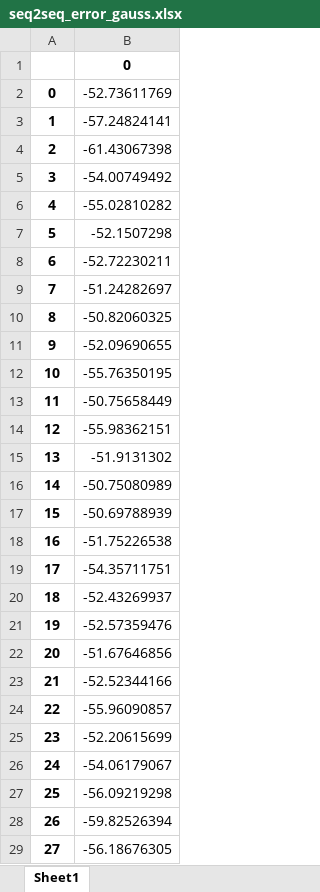
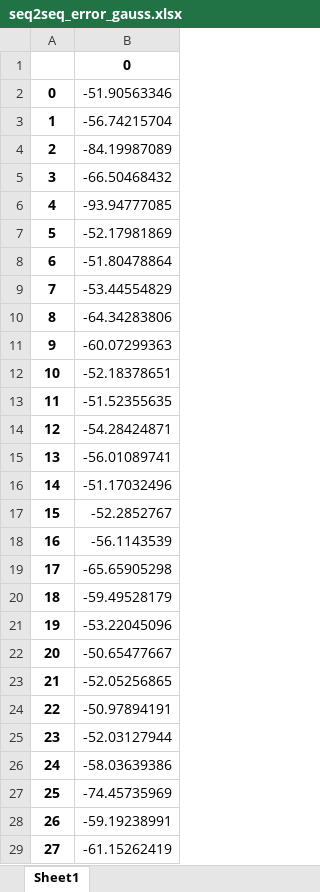
Before and after one commit to 67738242/rnn_forecast, an Excel workbook: RNN_python/output_data_test/seq2seq_error_gauss.xlsx, sheet Sheet1, drawn as a sheet; only a part is shown; values as stored, in another font and other column widths than the file's, no borders; the diff covers the shown part only; the diff names each change by its address in the sheet, - before the commit and + after, or states it on an @@ line.

```diff
--- a/RNN_python/output_data_test/seq2seq_error_gauss.xlsx (sheet Sheet1)
+++ b/RNN_python/output_data_test/seq2seq_error_gauss.xlsx (sheet Sheet1)
-B2: -52.73611769
+B2: -51.90563346
-B3: -57.24824141
+B3: -56.74215704
-B4: -61.43067398
+B4: -84.19987089
-B5: -54.00749492
+B5: -66.50468432
-B6: -55.02810282
+B6: -93.94777085
-B7: -52.1507298
+B7: -52.17981869
-B8: -52.72230211
+B8: -51.80478864
-B9: -51.24282697
+B9: -53.44554829
-B10: -50.82060325
+B10: -64.34283806
-B11: -52.09690655
+B11: -60.07299363
-B12: -55.76350195
+B12: -52.18378651
-B13: -50.75658449
+B13: -51.52355635
-B14: -55.98362151
+B14: -54.28424871
-B15: -51.9131302
+B15: -56.01089741
-B16: -50.75080989
+B16: -51.17032496
-B17: -50.69788939
+B17: -52.2852767
-B18: -51.75226538
+B18: -56.1143539
-B19: -54.35711751
+B19: -65.65905298
-B20: -52.43269937
+B20: -59.49528179
-B21: -52.57359476
+B21: -53.22045096
-B22: -51.67646856
+B22: -50.65477667
-B23: -52.52344166
+B23: -52.05256865
-B24: -55.96090857
+B24: -50.97894191
-B25: -52.20615699
+B25: -52.03127944
-B26: -54.06179067
+B26: -58.03639386
-B27: -56.09219298
+B27: -74.45735969
-B28: -59.82526394
+B28: -59.19238991
-B29: -56.18676305
+B29: -61.15262419
```
Also changed, not shown: 122 edited cells elsewhere in this sheet, RNN_python/output_data_test/anom_data12.xlsx, RNN_python/output_data_test/anom_data3.xlsx, 35 other files.
